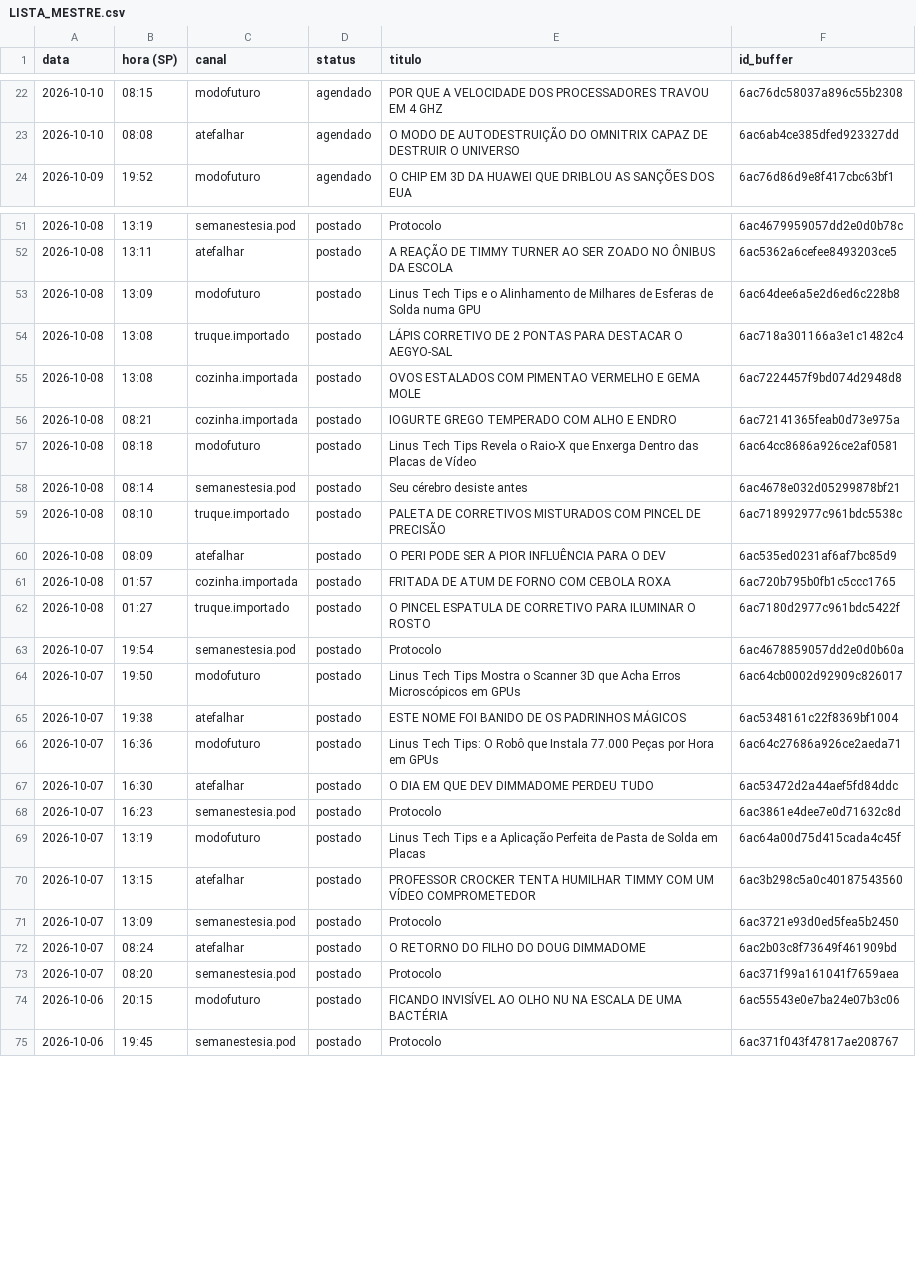
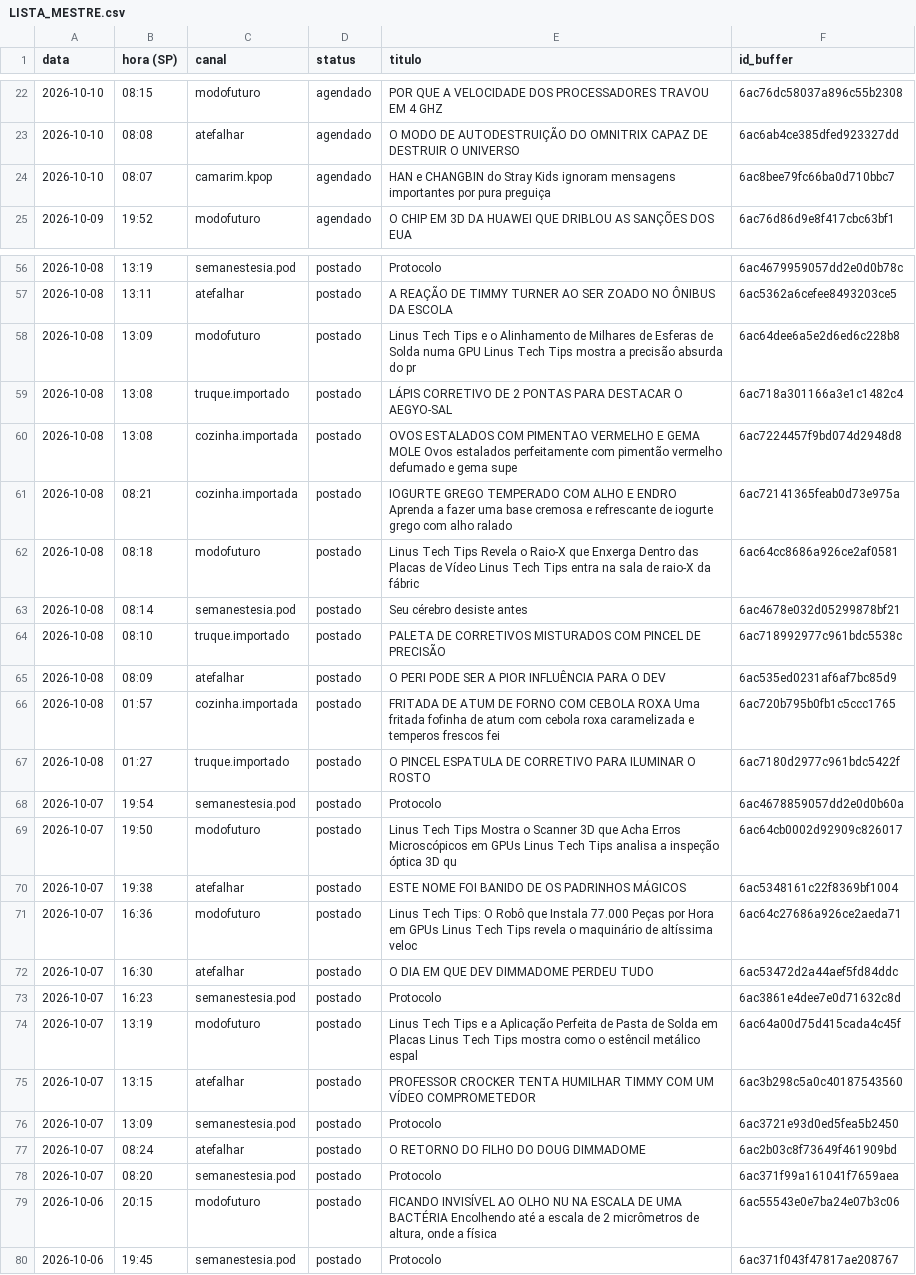
Before and after one commit to poisonb9/Modo-Futuro, a CSV file: estado/LISTA_MESTRE.csv, drawn as a sheet; only a part is shown, gaps mark what is left out; the diff covers the shown part only.

```diff
--- a/estado/LISTA_MESTRE.csv
+++ b/estado/LISTA_MESTRE.csv
@@ -23,2 +23,3 @@
 2026-10-10;08:08;atefalhar;agendado;O MODO DE AUTODESTRUIÇÃO DO OMNITRIX CAPAZ DE DESTRUIR O UNIVERSO;6ac6ab4ce385dfed923327dd
+2026-10-10;08:07;camarim.kpop;agendado;HAN e CHANGBIN do Stray Kids ignoram mensagens importantes por pura preguiça;6ac8bee79fc66ba0d710bbc7
 2026-10-09;19:52;modofuturo;agendado;O CHIP EM 3D DA HUAWEI QUE DRIBLOU AS SANÇÕES DOS EUA;6ac76d86d9e8f417cbc63bf1
@@ -52,7 +57,7 @@
 2026-10-08;13:11;atefalhar;postado;A REAÇÃO DE TIMMY TURNER AO SER ZOADO NO ÔNIBUS DA ESCOLA;6ac5362a6cefee8493203ce5
-2026-10-08;13:09;modofuturo;postado;Linus Tech Tips e o Alinhamento de Milhares de Esferas de Solda numa GPU;6ac64dee6a5e2d6ed6c228b8
+2026-10-08;13:09;modofuturo;postado;Linus Tech Tips e o Alinhamento de Milhares de Esferas de Solda numa GPU Linus Tech Tips mostra a precisão absurda do pr;6ac64dee6a5e2d6ed6c228b8
 2026-10-08;13:08;truque.importado;postado;LÁPIS CORRETIVO DE 2 PONTAS PARA DESTACAR O AEGYO-SAL;6ac718a301166a3e1c1482c4
-2026-10-08;13:08;cozinha.importada;postado;OVOS ESTALADOS COM PIMENTAO VERMELHO E GEMA MOLE;6ac7224457f9bd074d2948d8
-2026-10-08;08:21;cozinha.importada;postado;IOGURTE GREGO TEMPERADO COM ALHO E ENDRO;6ac72141365feab0d73e975a
-2026-10-08;08:18;modofuturo;postado;Linus Tech Tips Revela o Raio-X que Enxerga Dentro das Placas de Vídeo;6ac64cc8686a926ce2af0581
+2026-10-08;13:08;cozinha.importada;postado;OVOS ESTALADOS COM PIMENTAO VERMELHO E GEMA MOLE Ovos estalados perfeitamente com pimentão vermelho defumado e gema supe;6ac7224457f9bd074d2948d8
+2026-10-08;08:21;cozinha.importada;postado;IOGURTE GREGO TEMPERADO COM ALHO E ENDRO Aprenda a fazer uma base cremosa e refrescante de iogurte grego com alho ralado;6ac72141365feab0d73e975a
+2026-10-08;08:18;modofuturo;postado;Linus Tech Tips Revela o Raio-X que Enxerga Dentro das Placas de Vídeo Linus Tech Tips entra na sala de raio-X da fábric;6ac64cc8686a926ce2af0581
 2026-10-08;08:14;semanestesia.pod;postado;Seu cérebro desiste antes;6ac4678e032d05299878bf21
@@ -60,11 +65,11 @@
 2026-10-08;08:09;atefalhar;postado;O PERI PODE SER A PIOR INFLUÊNCIA PARA O DEV;6ac535ed0231af6af7bc85d9
-2026-10-08;01:57;cozinha.importada;postado;FRITADA DE ATUM DE FORNO COM CEBOLA ROXA;6ac720b795b0fb1c5ccc1765
+2026-10-08;01:57;cozinha.importada;postado;FRITADA DE ATUM DE FORNO COM CEBOLA ROXA Uma fritada fofinha de atum com cebola roxa caramelizada e temperos frescos fei;6ac720b795b0fb1c5ccc1765
 2026-10-08;01:27;truque.importado;postado;O PINCEL ESPATULA DE CORRETIVO PARA ILUMINAR O ROSTO;6ac7180d2977c961bdc5422f
 2026-10-07;19:54;semanestesia.pod;postado;Protocolo;6ac4678859057dd2e0d0b60a
-2026-10-07;19:50;modofuturo;postado;Linus Tech Tips Mostra o Scanner 3D que Acha Erros Microscópicos em GPUs;6ac64cb0002d92909c826017
+2026-10-07;19:50;modofuturo;postado;Linus Tech Tips Mostra o Scanner 3D que Acha Erros Microscópicos em GPUs Linus Tech Tips analisa a inspeção óptica 3D qu;6ac64cb0002d92909c826017
 2026-10-07;19:38;atefalhar;postado;ESTE NOME FOI BANIDO DE OS PADRINHOS MÁGICOS;6ac5348161c22f8369bf1004
-2026-10-07;16:36;modofuturo;postado;Linus Tech Tips: O Robô que Instala 77.000 Peças por Hora em GPUs;6ac64c27686a926ce2aeda71
+2026-10-07;16:36;modofuturo;postado;Linus Tech Tips: O Robô que Instala 77.000 Peças por Hora em GPUs Linus Tech Tips revela o maquinário de altíssima veloc;6ac64c27686a926ce2aeda71
 2026-10-07;16:30;atefalhar;postado;O DIA EM QUE DEV DIMMADOME PERDEU TUDO;6ac53472d2a44aef5fd84ddc
 2026-10-07;16:23;semanestesia.pod;postado;Protocolo;6ac3861e4dee7e0d71632c8d
-2026-10-07;13:19;modofuturo;postado;Linus Tech Tips e a Aplicação Perfeita de Pasta de Solda em Placas;6ac64a00d75d415cada4c45f
+2026-10-07;13:19;modofuturo;postado;Linus Tech Tips e a Aplicação Perfeita de Pasta de Solda em Placas Linus Tech Tips mostra como o estêncil metálico espal;6ac64a00d75d415cada4c45f
 2026-10-07;13:15;atefalhar;postado;PROFESSOR CROCKER TENTA HUMILHAR TIMMY COM UM VÍDEO COMPROMETEDOR;6ac3b298c5a0c40187543560
@@ -73,3 +78,3 @@
 2026-10-07;08:20;semanestesia.pod;postado;Protocolo;6ac371f99a161041f7659aea
-2026-10-06;20:15;modofuturo;postado;FICANDO INVISÍVEL AO OLHO NU NA ESCALA DE UMA BACTÉRIA;6ac55543e0e7ba24e07b3c06
+2026-10-06;20:15;modofuturo;postado;FICANDO INVISÍVEL AO OLHO NU NA ESCALA DE UMA BACTÉRIA Encolhendo até a escala de 2 micrômetros de altura, onde a física;6ac55543e0e7ba24e07b3c06
 2026-10-06;19:45;semanestesia.pod;postado;Protocolo;6ac371f043f47817ae208767
```
Also changed, not shown: 4 added rows and 20 edited cells elsewhere in this file, 5 other files.
